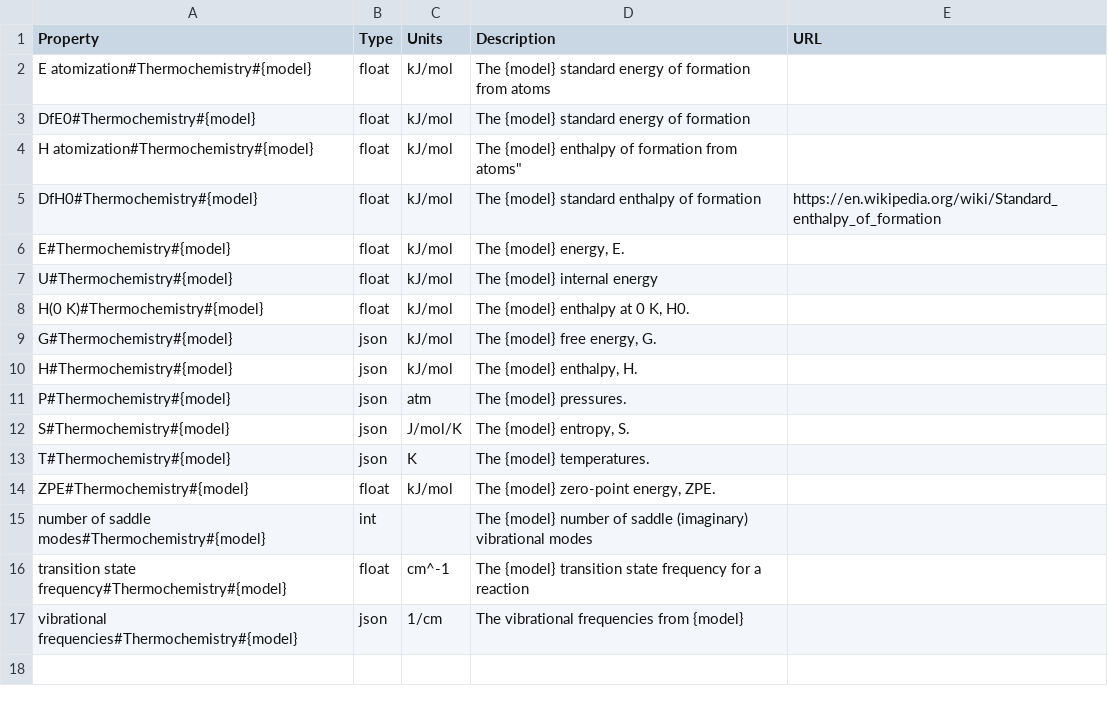
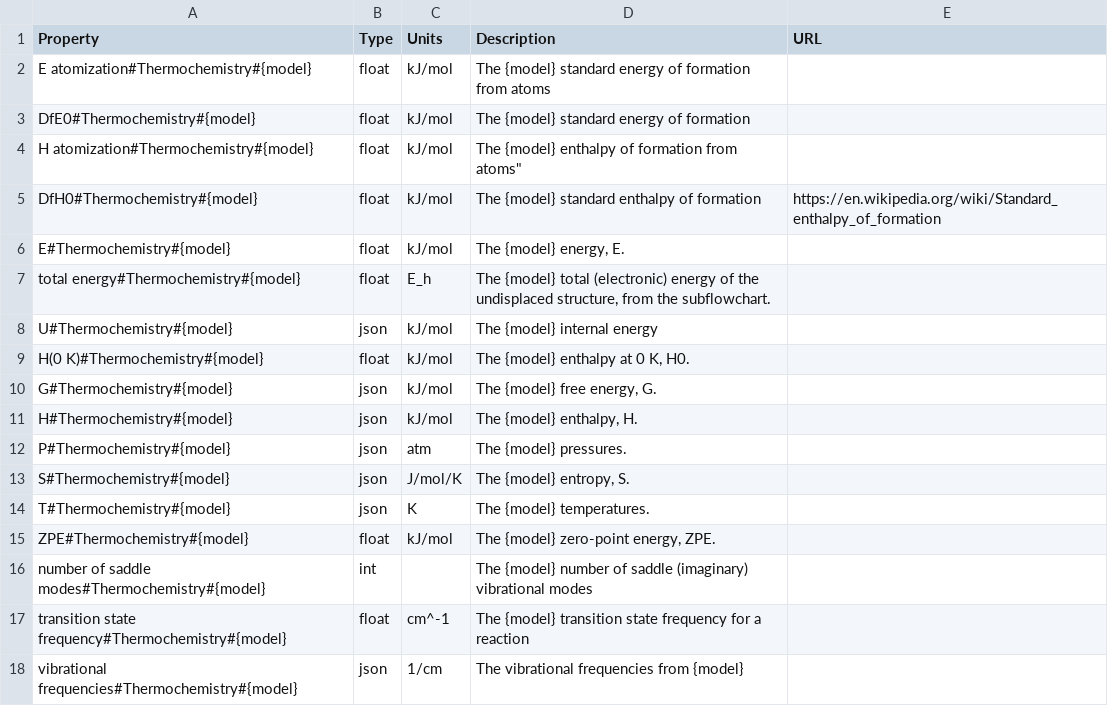
Before and after one commit to molssi-seamm/thermochemistry_step, a CSV file: thermochemistry_step/data/properties.csv, drawn as a sheet.

```diff
--- a/thermochemistry_step/data/properties.csv
+++ b/thermochemistry_step/data/properties.csv
@@ -6,3 +6,4 @@ DfH0#Thermochemistry#{model},float,kJ/mol,The {model} standard enthalpy of forma
 E#Thermochemistry#{model},float,kJ/mol,"The {model} energy, E.",
-U#Thermochemistry#{model},float,kJ/mol,"The {model} internal energy",
+total energy#Thermochemistry#{model},float,E_h,"The {model} total (electronic) energy of the undisplaced structure, from the subflowchart.",
+U#Thermochemistry#{model},json,kJ/mol,"The {model} internal energy",
 H(0 K)#Thermochemistry#{model},float,kJ/mol,"The {model} enthalpy at 0 K, H0.",
```
Also changed, not shown: 7 other files.
